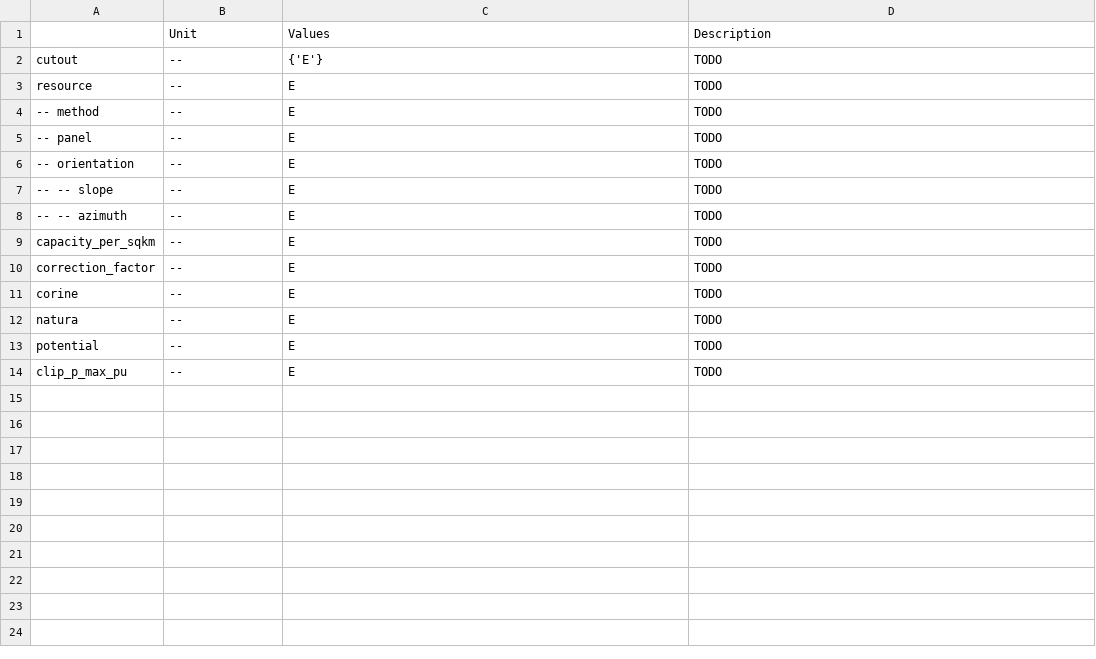
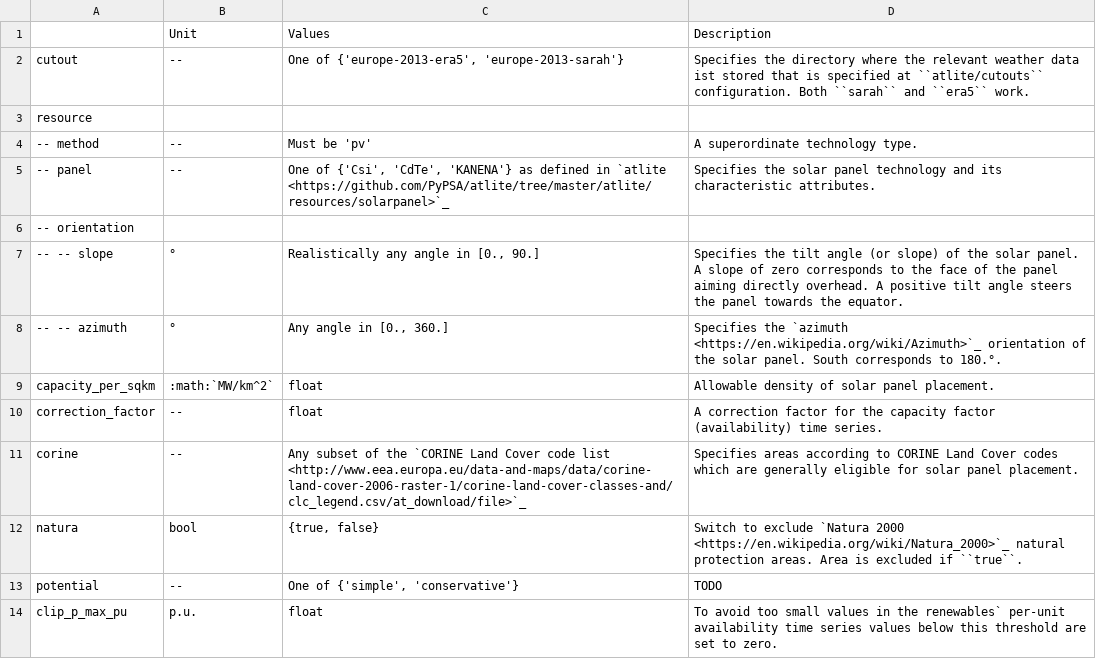
Before and after one commit to AGGM-AG/pypsa-at, a CSV file: doc/configtables/solar.csv, drawn as a sheet.

Commit message:
more config tables descriptions

```diff
--- a/doc/configtables/solar.csv
+++ b/doc/configtables/solar.csv
@@ -1,14 +1,14 @@
 ,Unit,Values,Description
-cutout,--,{'E'},TODO
-resource,--,E,TODO
--- method,--,E,TODO
--- panel,--,E,TODO
--- orientation,--,E,TODO
--- -- slope,--,E,TODO
--- -- azimuth,--,E,TODO
-capacity_per_sqkm,--,E,TODO
-correction_factor,--,E,TODO
-corine,--,E,TODO
-natura,--,E,TODO
-potential,--,E,TODO
-clip_p_max_pu,--,E,TODO
+cutout,--,"One of {'europe-2013-era5', 'europe-2013-sarah'}","Specifies the directory where the relevant weather data ist stored that is specified at ``atlite/cutouts`` configuration. Both ``sarah`` and ``era5`` work."
+resource,,,
+-- method,--,"Must be 'pv'","A superordinate technology type."
+-- panel,--,"One of {'Csi', 'CdTe', 'KANENA'} as defined in `atlite <https://github.com/PyPSA/atlite/tree/master/atlite/resources/solarpanel>`_","Specifies the solar panel technology and its characteristic attributes."
+-- orientation,,,
+-- -- slope,°,"Realistically any angle in [0., 90.]","Specifies the tilt angle (or slope) of the solar panel. A slope of zero corresponds to the face of the panel aiming directly overhead. A positive tilt angle steers the panel towards the equator."
+-- -- azimuth,°,"Any angle in [0., 360.]","Specifies the `azimuth <https://en.wikipedia.org/wiki/Azimuth>`_ orientation of the solar panel. South corresponds to 180.°."
+capacity_per_sqkm,:math:`MW/km^2`,float,"Allowable density of solar panel placement."
+correction_factor,--,float,"A correction factor for the capacity factor (availability) time series."
+corine,--,"Any subset of the `CORINE Land Cover code list <http://www.eea.europa.eu/data-and-maps/data/corine-land-cover-2006-raster-1/corine-land-cover-classes-and/clc_legend.csv/at_download/file>`_","Specifies areas according to CORINE Land Cover codes which are generally eligible for solar panel placement."
+natura,bool,"{true, false}","Switch to exclude `Natura 2000 <https://en.wikipedia.org/wiki/Natura_2000>`_ natural protection areas. Area is excluded if ``true``."
+potential,--,"One of {'simple', 'conservative'}",TODO
+clip_p_max_pu,p.u.,float,"To avoid too small values in the renewables` per-unit availability time series values below this threshold are set to zero."
```
Also changed, not shown: doc/configtables/offwind-ac.csv, doc/configtables/offwind-dc.csv, 9 other files.
